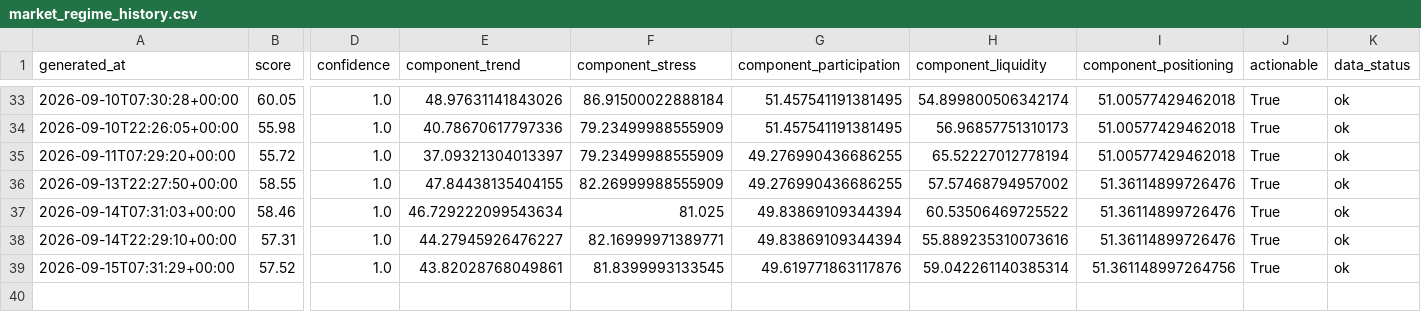
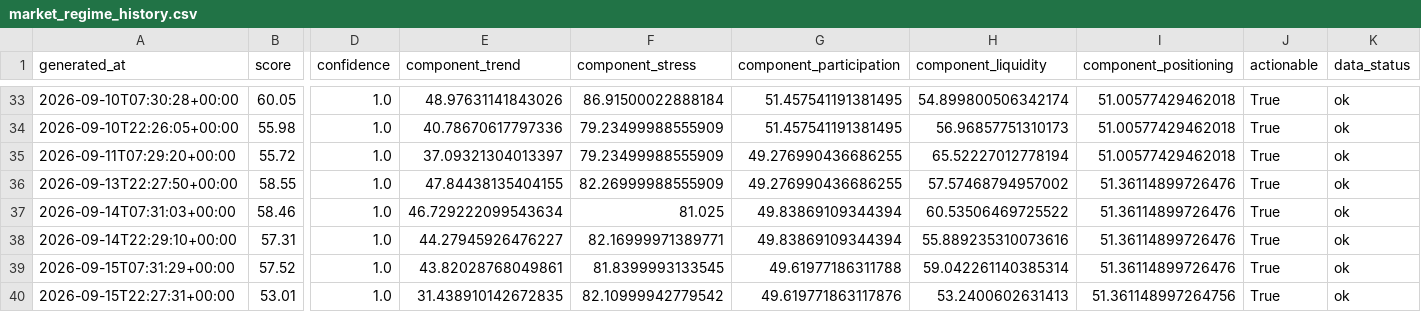
Before and after one commit to singingdog47/nvestment-quant, a CSV file: data/regime/market_regime_history.csv, drawn as a sheet; only a part is shown, gaps mark what is left out; rows hold the shown columns only; the diff names each change by its address in the sheet, - before the commit and + after, or states it on an @@ line.

```diff
--- a/data/regime/market_regime_history.csv
+++ b/data/regime/market_regime_history.csv
-G39 (component_participation): 49.619771863117876
+G39 (component_participation): 49.61977186311788
-I39 (component_positioning): 51.361148997264756
+I39 (component_positioning): 51.36114899726476
+row 40: 2026-09-15T22:27:31+00:00 | 53.01 | 1.0 | 31.438910142672835 | 82.10999942779542 | 49.619771863117876 | 53.2400602631413 | 51.361148997264756 | True | ok
```
Also changed, not shown: data/intelligence/company_events_latest.csv, data/intelligence/company_events_new.csv, 28 other files.
